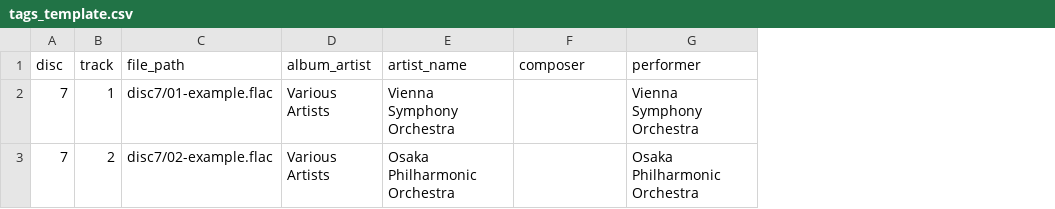
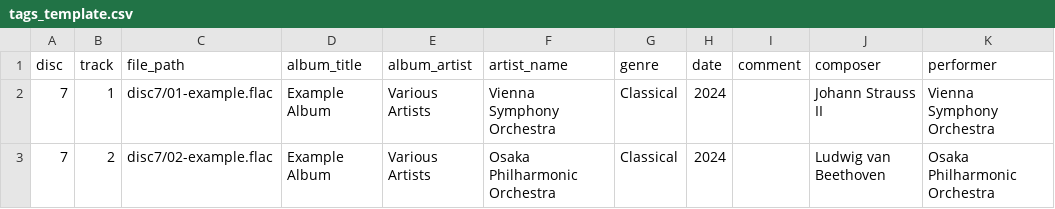
Before and after one commit to YotaroTanakaJP/tagFormatter, a CSV file: examples/tags_template.csv, drawn as a sheet; only a part is shown; addresses are those after the commit; the diff names each change by its address in the sheet, - before the commit and + after, or states it on an @@ line.

```diff
--- a/examples/tags_template.csv
+++ b/examples/tags_template.csv
+column D (album_title), rows 2-3: Example Album | Example Album
+column G (genre), rows 2-3: Classical | Classical
+column H (date), rows 2-3: 2024 | 2024
+column I (comment), empty
-J2 (composer): (empty)
+J2 (composer): Johann Strauss II
-J3 (composer): (empty)
+J3 (composer): Ludwig van Beethoven
```
Also changed, not shown: 8 other files.
